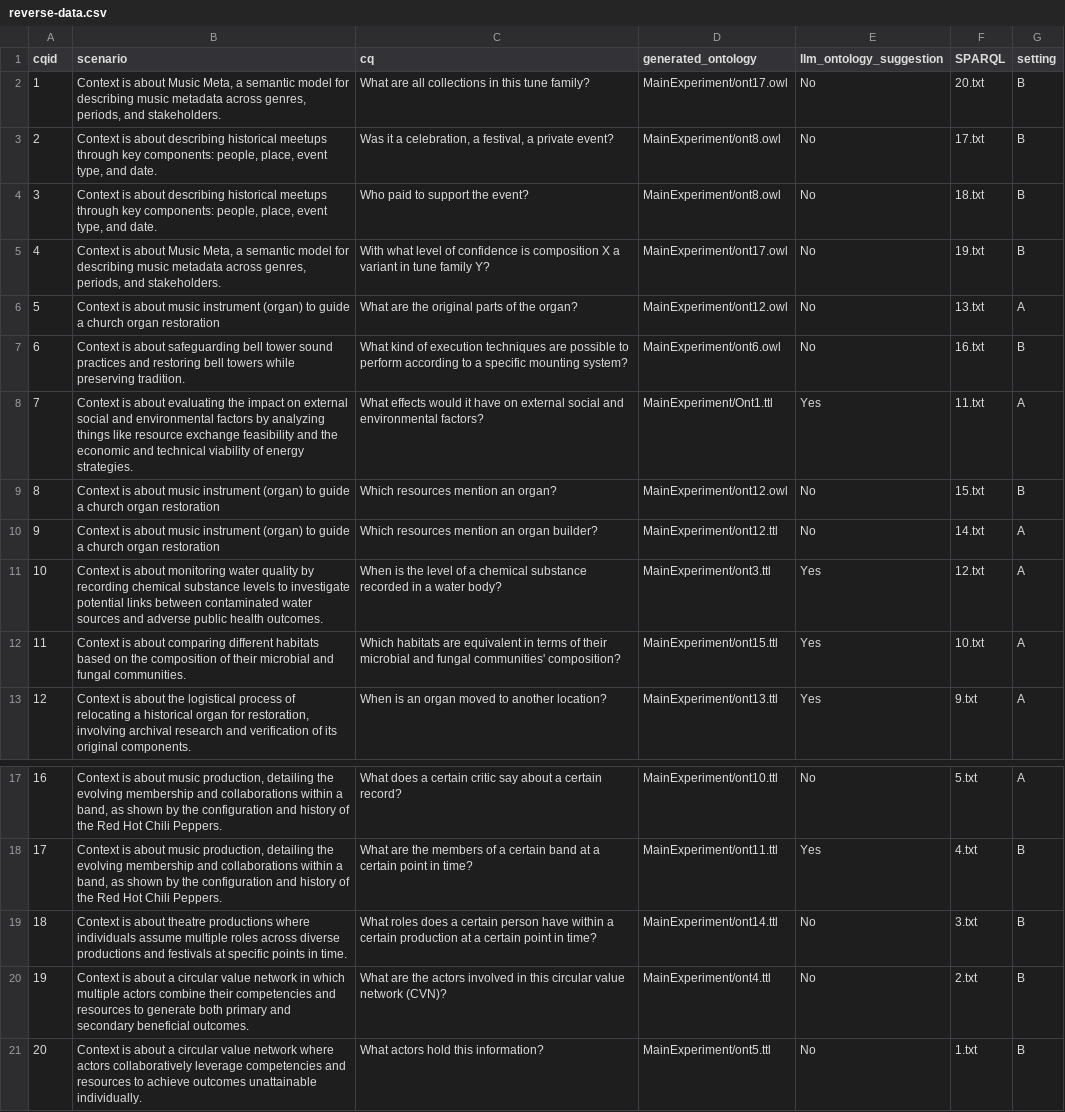
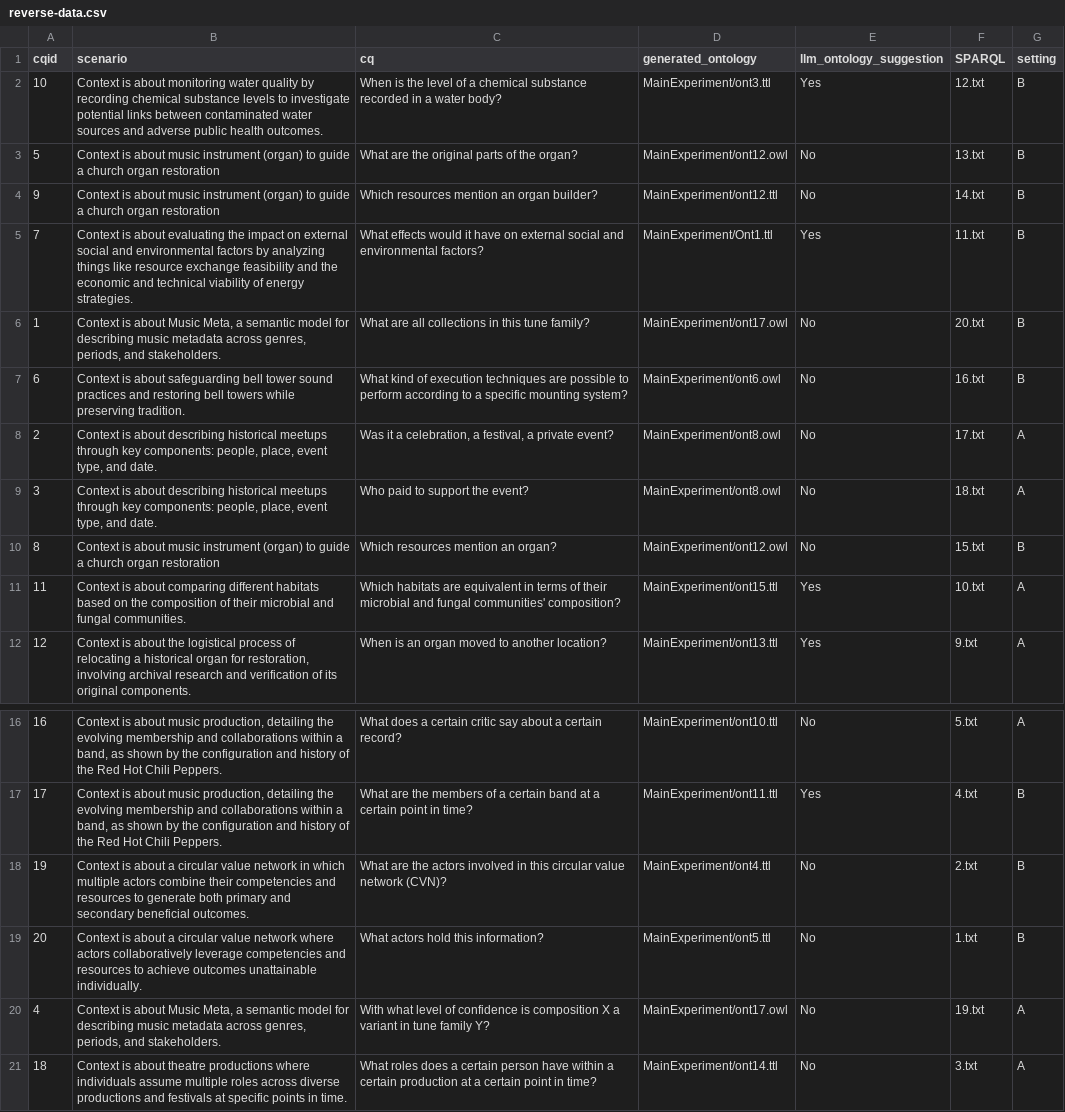
Before and after one commit to dersuchendee/OE-Assist, a CSV file: reverse-data.csv, drawn as a sheet; only a part is shown, gaps mark what is left out; removed rows and columns are numbered as before the commit, all else as after; the diff names each change by its address in the sheet, - before the commit and + after, or states it on an @@ line.

Commit message:
Update reverse-data.csv

```diff
--- a/reverse-data.csv
+++ b/reverse-data.csv
+row 2: 10 | Context is about monitoring water quality by recording chemical substance levels to investigate potential links between contaminated water sources and adverse public health outcomes. | When is the level of a chemical substance recorded in a water body? | MainExperiment/ont3.ttl | Yes | 12.txt | B
+row 3: 5 | Context is about music instrument (organ) to guide a church organ restoration | What are the original parts of the organ? | MainExperiment/ont12.owl | No | 13.txt | B
+row 4: 9 | Context is about music instrument (organ) to guide a church organ restoration | Which resources mention an organ builder? | MainExperiment/ont12.ttl | No | 14.txt | B
+row 5: 7 | Context is about evaluating the impact on external social and environmental factors by analyzing things like resource exchange feasibility and the economic and technical viability of energy strategies. | What effects would it have on external social and environmental factors? | MainExperiment/Ont1.ttl | Yes | 11.txt | B
-row 3: 2 | Context is about describing historical meetups through key components: people, place, event type, and date. | Was it a celebration, a festival, a private event? | MainExperiment/ont8.owl | No | 17.txt | B
-row 4: 3 | Context is about describing historical meetups through key components: people, place, event type, and date. | Who paid to support the event? | MainExperiment/ont8.owl | No | 18.txt | B
-row 5: 4 | Context is about Music Meta, a semantic model for describing music metadata across genres, periods, and stakeholders. | With what level of confidence is composition X a variant in tune family Y? | MainExperiment/ont17.owl | No | 19.txt | B
-row 6: 5 | Context is about music instrument (organ) to guide a church organ restoration | What are the original parts of the organ? | MainExperiment/ont12.owl | No | 13.txt | A
-row 8: 7 | Context is about evaluating the impact on external social and environmental factors by analyzing things like resource exchange feasibility and the economic and technical viability of energy strategies. | What effects would it have on external social and environmental factors? | MainExperiment/Ont1.ttl | Yes | 11.txt | A
+row 8: 2 | Context is about describing historical meetups through key components: people, place, event type, and date. | Was it a celebration, a festival, a private event? | MainExperiment/ont8.owl | No | 17.txt | A
+row 9: 3 | Context is about describing historical meetups through key components: people, place, event type, and date. | Who paid to support the event? | MainExperiment/ont8.owl | No | 18.txt | A
-row 10: 9 | Context is about music instrument (organ) to guide a church organ restoration | Which resources mention an organ builder? | MainExperiment/ont12.ttl | No | 14.txt | A
-row 11: 10 | Context is about monitoring water quality by recording chemical substance levels to investigate potential links between contaminated water sources and adverse public health outcomes. | When is the level of a chemical substance recorded in a water body? | MainExperiment/ont3.ttl | Yes | 12.txt | A
-row 19: 18 | Context is about theatre productions where individuals assume multiple roles across diverse productions and festivals at specific points in time. | What roles does a certain person have within a certain production at a certain point in time? | MainExperiment/ont14.ttl | No | 3.txt | B
+row 20: 4 | Context is about Music Meta, a semantic model for describing music metadata across genres, periods, and stakeholders. | With what level of confidence is composition X a variant in tune family Y? | MainExperiment/ont17.owl | No | 19.txt | A
+row 21: 18 | Context is about theatre productions where individuals assume multiple roles across diverse productions and festivals at specific points in time. | What roles does a certain person have within a certain production at a certain point in time? | MainExperiment/ont14.ttl | No | 3.txt | A
```
